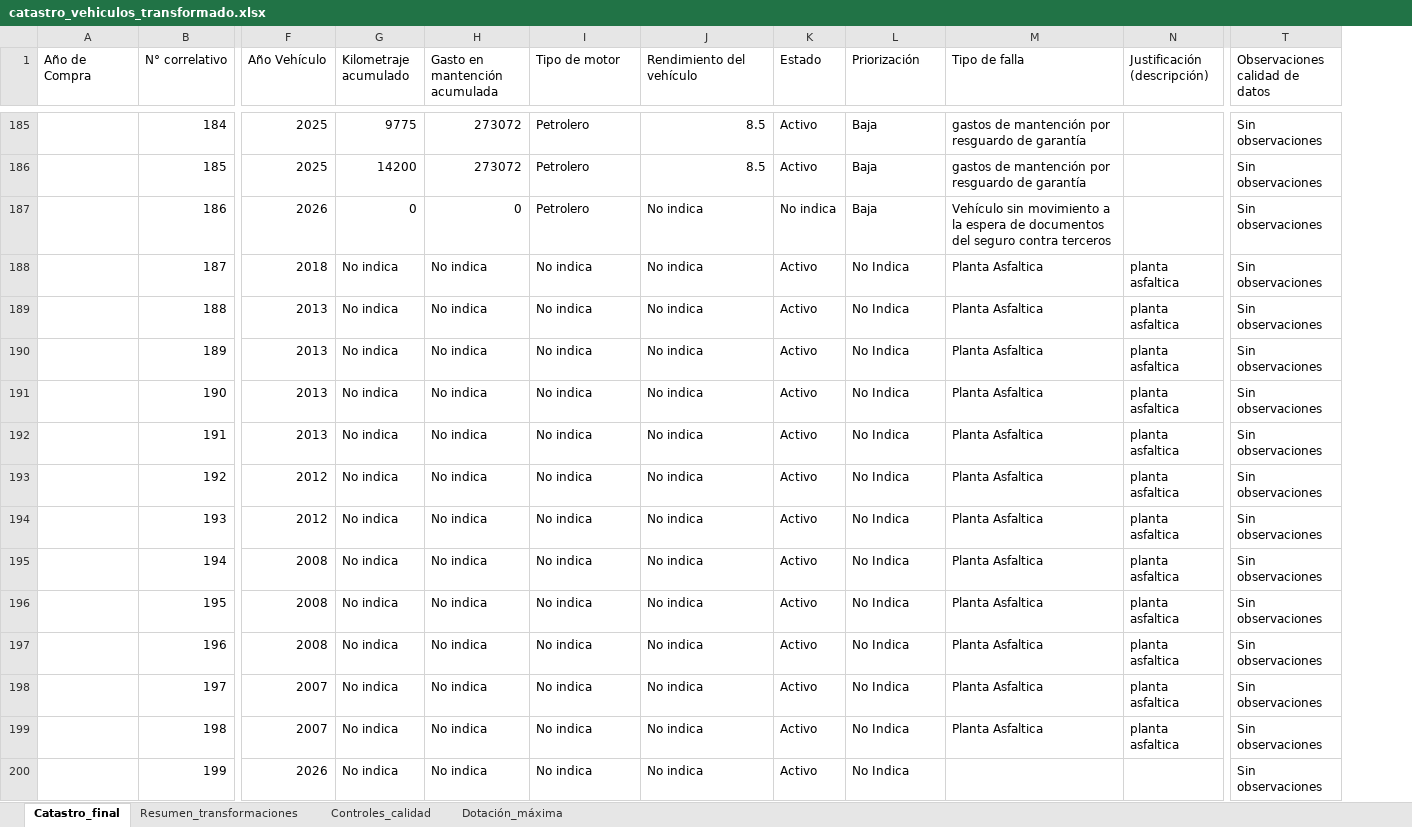
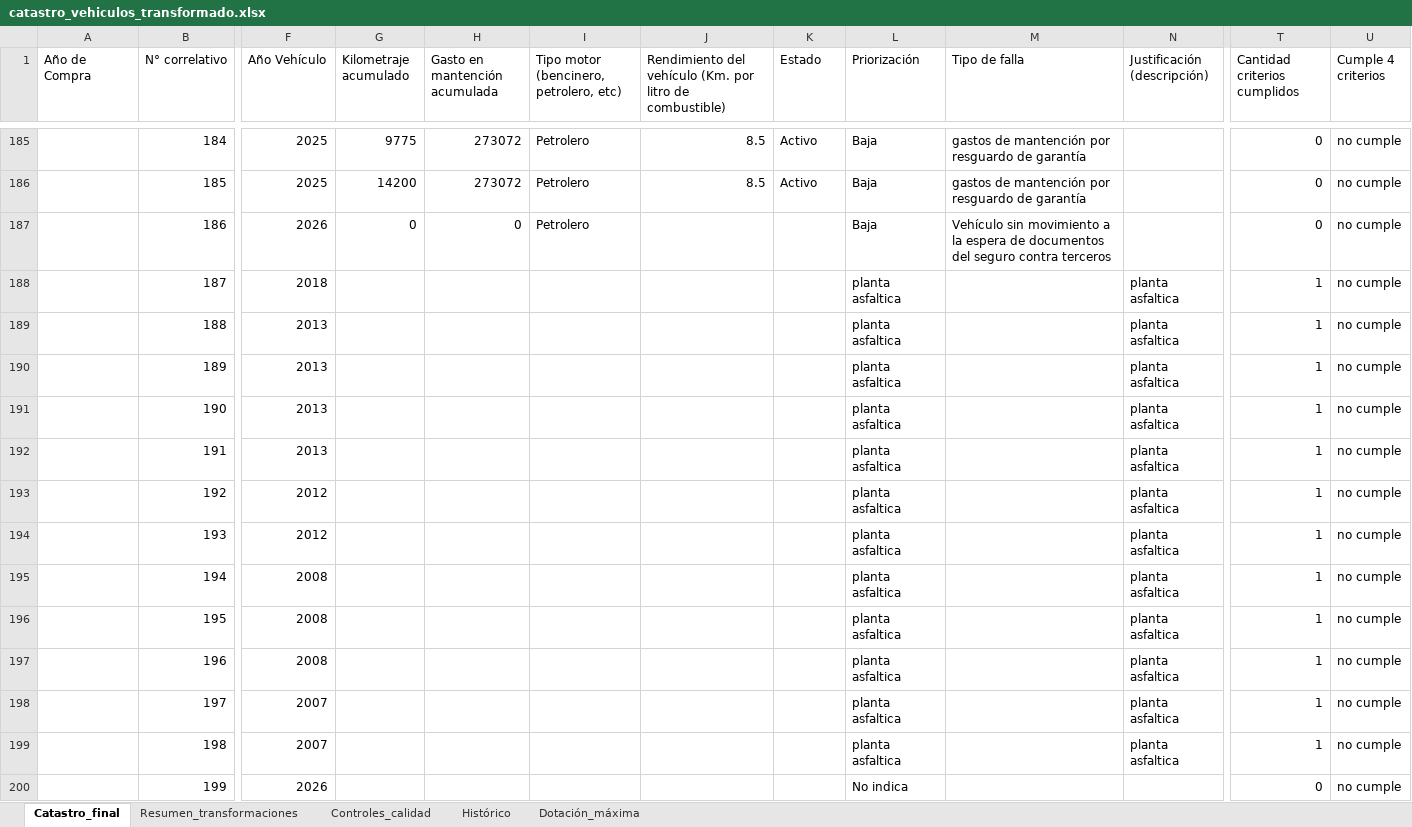
Before and after one commit to paulireveco/Catastro_vehiculos, an Excel workbook: catastro_vehiculos_transformado.xlsx, sheet Catastro_final, drawn as a sheet; only a part is shown, gaps mark what is left out; values as stored, in another font and other column widths than the file's, no cell formats; removed rows and columns are numbered as before the commit, all else as after; the diff covers the shown part only; the diff names each change by its address in the sheet, - before the commit and + after, or states it on an @@ line.

Commit message:
actualizacion y descarga de proyeccion

```diff
--- a/catastro_vehiculos_transformado.xlsx (sheet Catastro_final)
+++ b/catastro_vehiculos_transformado.xlsx (sheet Catastro_final)
+sheet tab: Histórico
-column T (Observaciones calidad de datos), rows 185-200: all Sin observaciones
+column T (Cantidad criterios cumplidos), rows 185-200: 0 | 0 | 0 | 1 | 1 | 1 | 1 | 1 | 1 | 1 | 1 | 1 | 1 | 1 | 1 | 0
+column U (Cumple 4 criterios), rows 185-200: all no cumple
-I1: Tipo de motor
+I1: Tipo motor (bencinero, petrolero, etc)
-J1: Rendimiento del vehículo
+J1: Rendimiento del vehículo (Km. por litro de combustible)
-J187:J200: No indica
+J187:J200: (empty)
-K187 (Estado): No indica
+K187 (Estado): (empty)
-G188:G200 (Kilometraje acumulado): No indica
+G188:G200 (Kilometraje acumulado): (empty)
-H188:H200 (Gasto en mantención acumulada): No indica
+H188:H200 (Gasto en mantención acumulada): (empty)
-I188:I200: No indica
+I188:I200: (empty)
-K188:K200 (Estado): Activo
+K188:K200 (Estado): (empty)
-L188:L199 (Priorización): No Indica
+L188:L199 (Priorización): planta asfaltica
-M188:M199 (Tipo de falla): Planta Asfaltica
+M188:M199 (Tipo de falla): (empty)
-L200 (Priorización): No Indica
+L200 (Priorización): No indica
```
Also changed, not shown: 309 edited cells elsewhere in this sheet, sheet Dotación_máxima, sheet Controles_calidad, sheet Resumen_transformaciones, cell formats.
